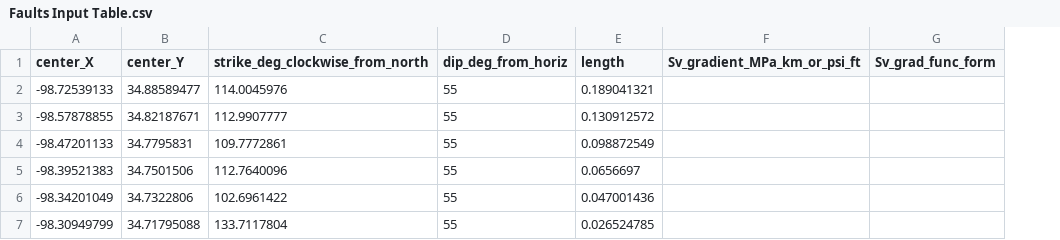
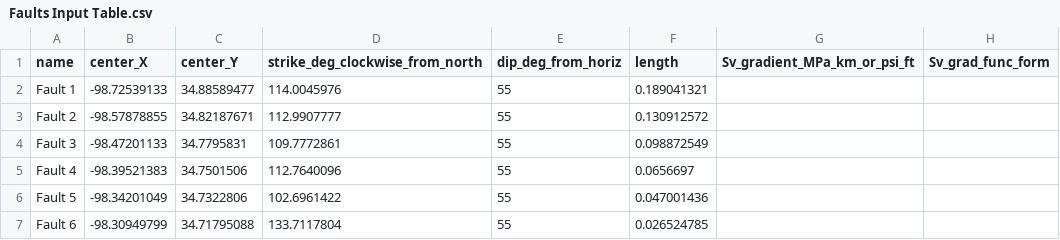
Before and after one commit to rm2077/Fault-Sensitivity-Tool, a CSV file: Faults Input Table.csv, drawn as a sheet; only a part is shown; the diff names each change by its address in the sheet, - before the commit and + after, or states it on an @@ line.

Commit message:
Revised Mohrs function for new input parameters

```diff
--- a/Faults Input Table.csv
+++ b/Faults Input Table.csv
+column A (name), rows 2-7: Fault 1 | Fault 2 | Fault 3 | Fault 4 | Fault 5 | Fault 6
```
Also changed, not shown: 4 other files.
